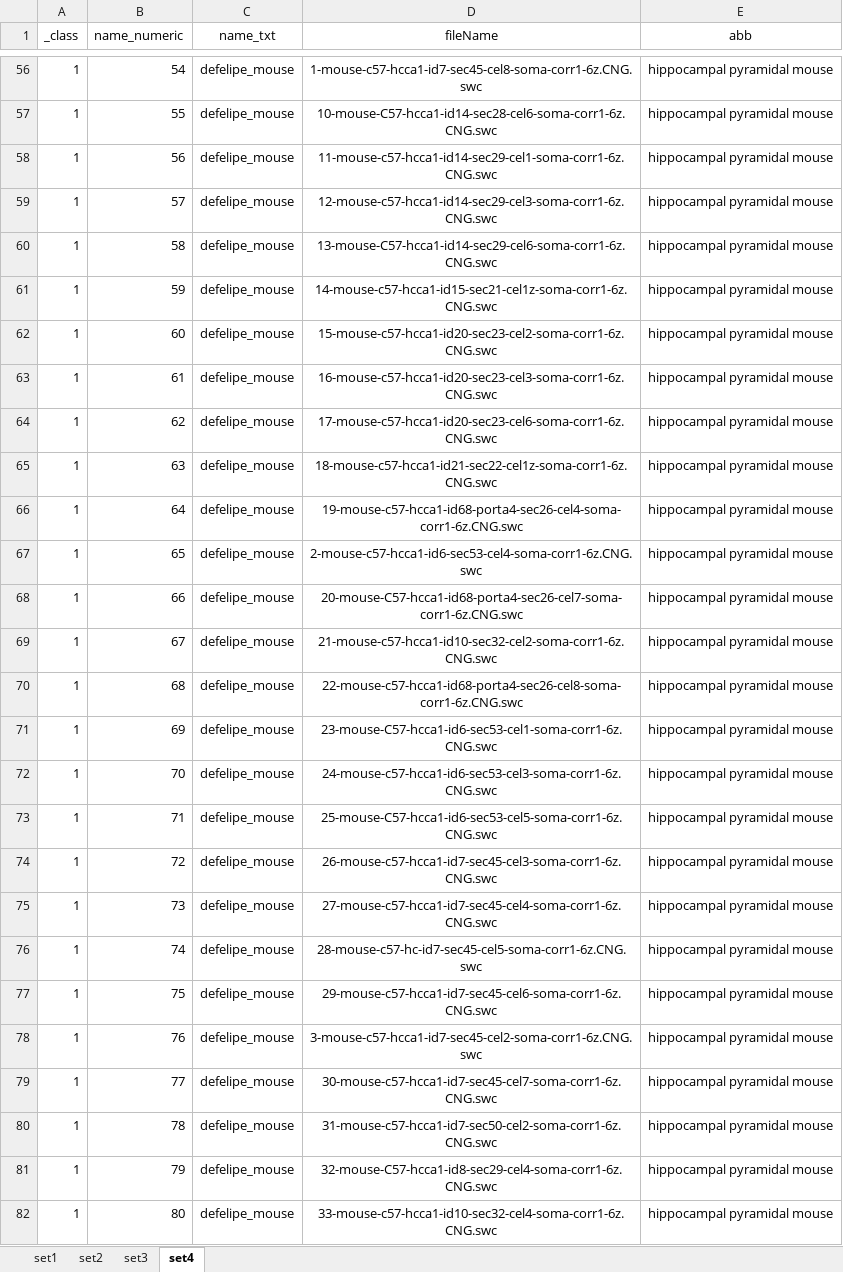
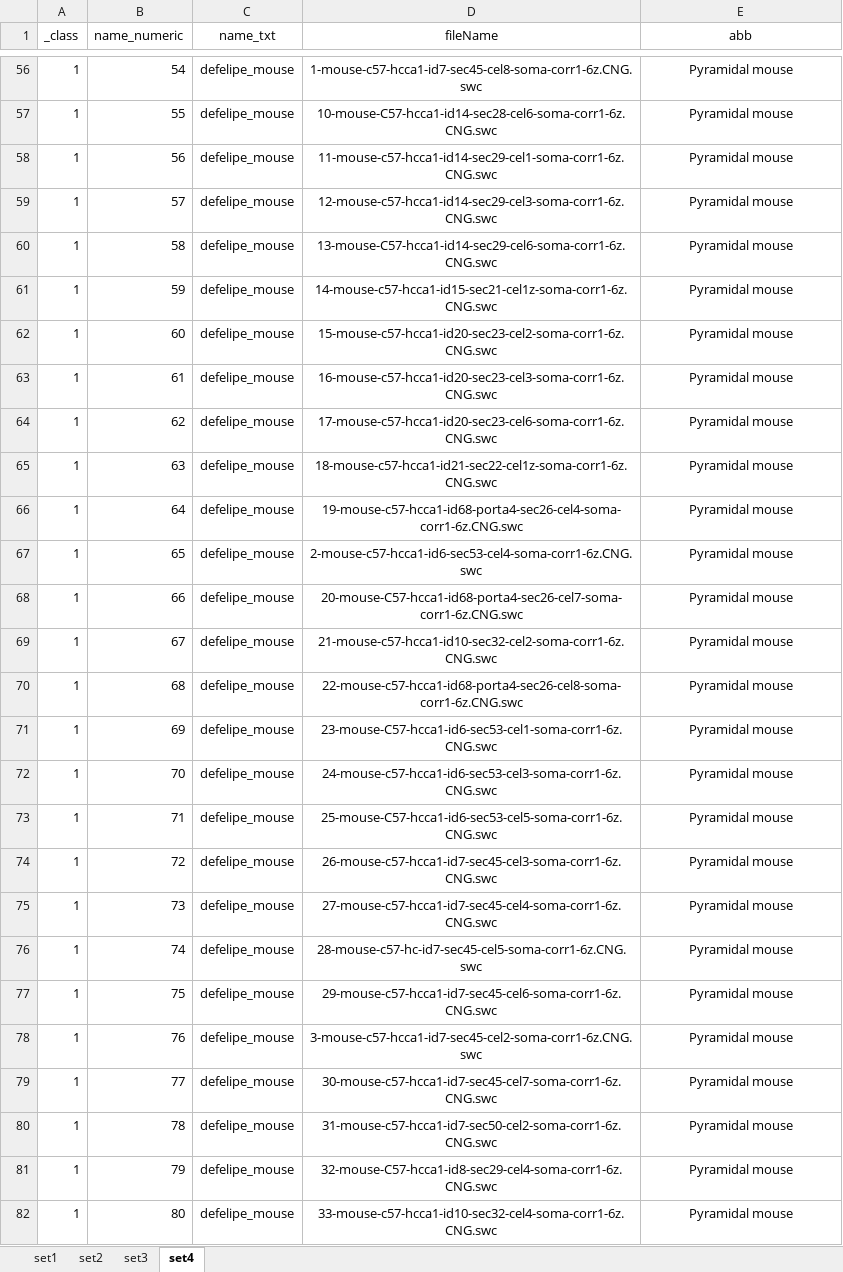
Before and after one commit to reemkhalilneurolab/morphology-figures, an Excel workbook: data/labels.xlsx, sheet set4, drawn as a sheet; only a part is shown, gaps mark what is left out; values as stored, in another font and other column widths than the file's, no borders; the diff covers the shown part only; the diff names each change by its address in the sheet, - before the commit and + after, or states it on an @@ line.

```diff
--- a/data/labels.xlsx (sheet set4)
+++ b/data/labels.xlsx (sheet set4)
-E56:E82 (abb): hippocampal pyramidal mouse
+E56:E82 (abb): Pyramidal mouse
```
Also changed, not shown: 77 edited cells elsewhere in this sheet, sheet set3.
